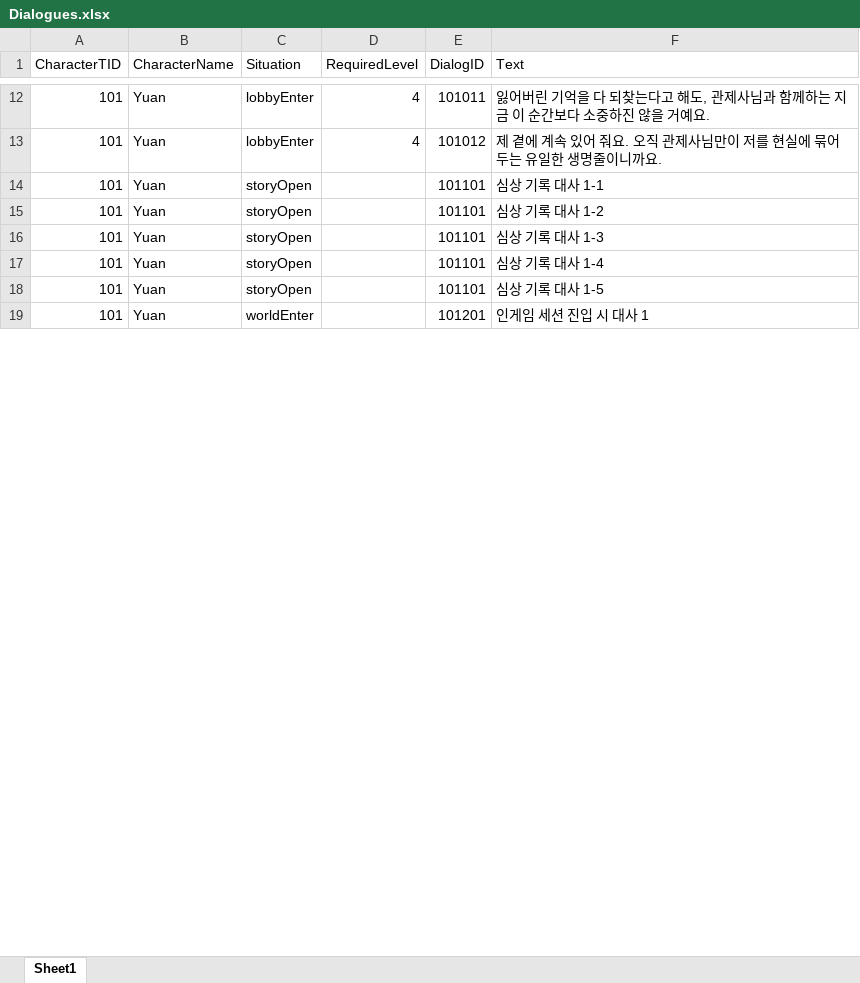
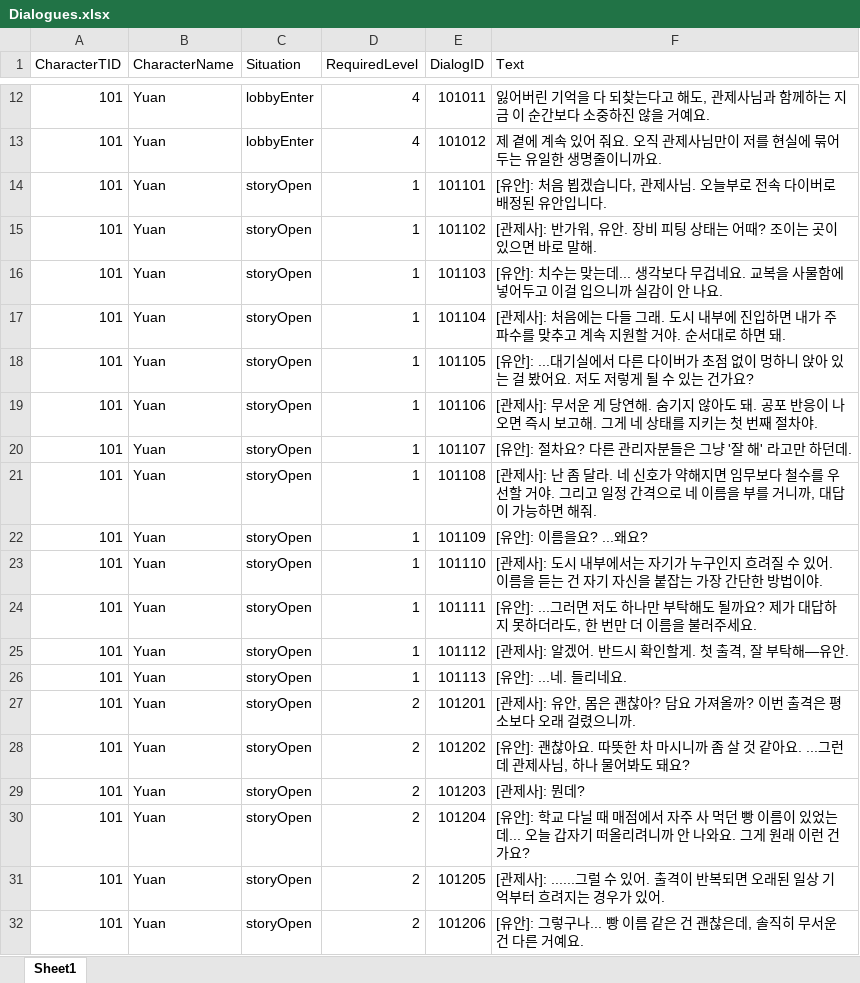
Before and after one commit to Jin-o12/UnityProject_LucidDiver, an Excel workbook: Assets/Resources/Excel/Dialogues.xlsx, sheet Sheet1, drawn as a sheet; only a part is shown, gaps mark what is left out; values as stored, in another font and other column widths than the file's, no borders; addresses are those after the commit; the diff covers the shown part only; the diff names each change by its address in the sheet, - before the commit and + after, or states it on an @@ line.

```diff
--- a/Assets/Resources/Excel/Dialogues.xlsx (sheet Sheet1)
+++ b/Assets/Resources/Excel/Dialogues.xlsx (sheet Sheet1)
-D14:D15 (RequiredLevel): (empty)
+D14:D15 (RequiredLevel): 1
-F14 (Text): 심상 기록 대사 1-1
+F14 (Text): [유안]: 처음 뵙겠습니다, 관제사님. 오늘부로 전속 다이버로 배정된 유안입니다.
-E15 (DialogID): 101101
+E15 (DialogID): 101102
-F15 (Text): 심상 기록 대사 1-2
+F15 (Text): [관제사]: 반가워, 유안. 장비 피팅 상태는 어때? 조이는 곳이 있으면 바로 말해.
+row 16: 101 | Yuan | storyOpen | 1 | 101103 | [유안]: 치수는 맞는데... 생각보다 무겁네요. 교복을 사물함에 넣어두고 이걸 입으니까 실감이 안 나요.
+row 17: 101 | Yuan | storyOpen | 1 | 101104 | [관제사]: 처음에는 다들 그래. 도시 내부에 진입하면 내가 주파수를 맞추고 계속 지원할 거야. 순서대로 하면 돼.
+row 18: 101 | Yuan | storyOpen | 1 | 101105 | [유안]: ...대기실에서 다른 다이버가 초점 없이 멍하니 앉아 있는 걸 봤어요. 저도 저렇게 될 수 있는 건가요?
-D19 (RequiredLevel): (empty)
+D19 (RequiredLevel): 1
-E19 (DialogID): 101101
+E19 (DialogID): 101106
-F19 (Text): 심상 기록 대사 1-3
+F19 (Text): [관제사]: 무서운 게 당연해. 숨기지 않아도 돼. 공포 반응이 나오면 즉시 보고해. 그게 네 상태를 지키는 첫 번째 절차야.
+row 20: 101 | Yuan | storyOpen | 1 | 101107 | [유안]: 절차요? 다른 관리자분들은 그냥 '잘 해' 라고만 하던데.
+row 21: 101 | Yuan | storyOpen | 1 | 101108 | [관제사]: 난 좀 달라. 네 신호가 약해지면 임무보다 철수를 우선할 거야. 그리고 일정 간격으로 네 이름을 부를 거니까, 대답이 가능하면 해줘.
+row 22: 101 | Yuan | storyOpen | 1 | 101109 | [유안]: 이름을요? ...왜요?
+row 23: 101 | Yuan | storyOpen | 1 | 101110 | [관제사]: 도시 내부에서는 자기가 누구인지 흐려질 수 있어. 이름을 듣는 건 자기 자신을 붙잡는 가장 간단한 방법이야.
+row 24: 101 | Yuan | storyOpen | 1 | 101111 | [유안]: ...그러면 저도 하나만 부탁해도 될까요? 제가 대답하지 못하더라도, 한 번만 더 이름을 불러주세요.
-D25:D26 (RequiredLevel): (empty)
+D25:D26 (RequiredLevel): 1
-E25 (DialogID): 101101
+E25 (DialogID): 101112
-F25 (Text): 심상 기록 대사 1-4
+F25 (Text): [관제사]: 알겠어. 반드시 확인할게. 첫 출격, 잘 부탁해—유안.
-E26 (DialogID): 101101
+E26 (DialogID): 101113
-F26 (Text): 심상 기록 대사 1-5
+F26 (Text): [유안]: ...네. 들리네요.
-C27 (Situation): worldEnter
+C27 (Situation): storyOpen
-D27 (RequiredLevel): (empty)
+D27 (RequiredLevel): 2
-F27 (Text): 인게임 세션 진입 시 대사 1
+F27 (Text): [관제사]: 유안, 몸은 괜찮아? 담요 가져올까? 이번 출격은 평소보다 오래 걸렸으니까.
+row 28: 101 | Yuan | storyOpen | 2 | 101202 | [유안]: 괜찮아요. 따뜻한 차 마시니까 좀 살 것 같아요. ...그런데 관제사님, 하나 물어봐도 돼요?
+row 29: 101 | Yuan | storyOpen | 2 | 101203 | [관제사]: 뭔데?
+row 30: 101 | Yuan | storyOpen | 2 | 101204 | [유안]: 학교 다닐 때 매점에서 자주 사 먹던 빵 이름이 있었는데... 오늘 갑자기 떠올리려니까 안 나와요. 그게 원래 이런 건가요?
+row 31: 101 | Yuan | storyOpen | 2 | 101205 | [관제사]: ......그럴 수 있어. 출격이 반복되면 오래된 일상 기억부터 흐려지는 경우가 있어.
+row 32: 101 | Yuan | storyOpen | 2 | 101206 | [유안]: 그렇구나... 빵 이름 같은 건 괜찮은데, 솔직히 무서운 건 다른 거예요.
```
Also changed, not shown: 37 added rows and 32 edited cells elsewhere in this sheet, 22 other files.
